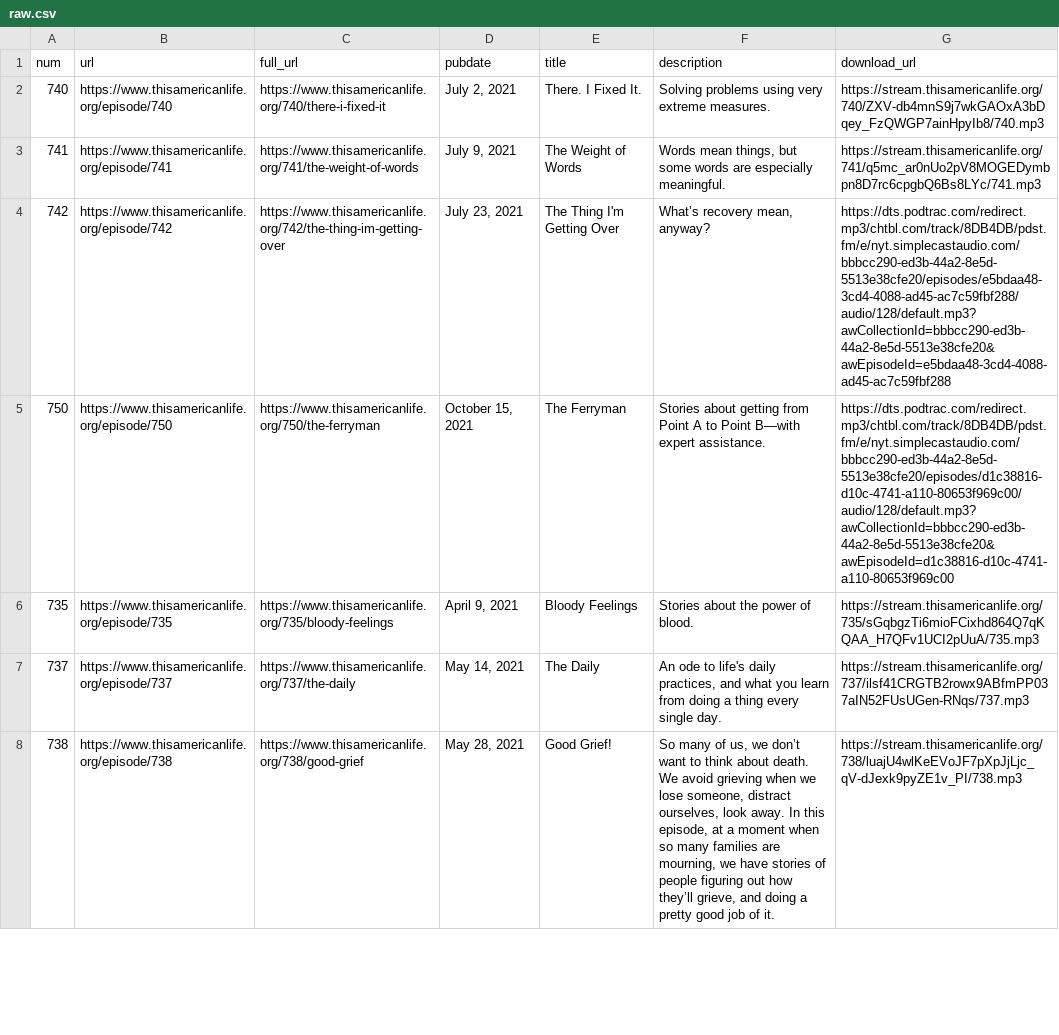
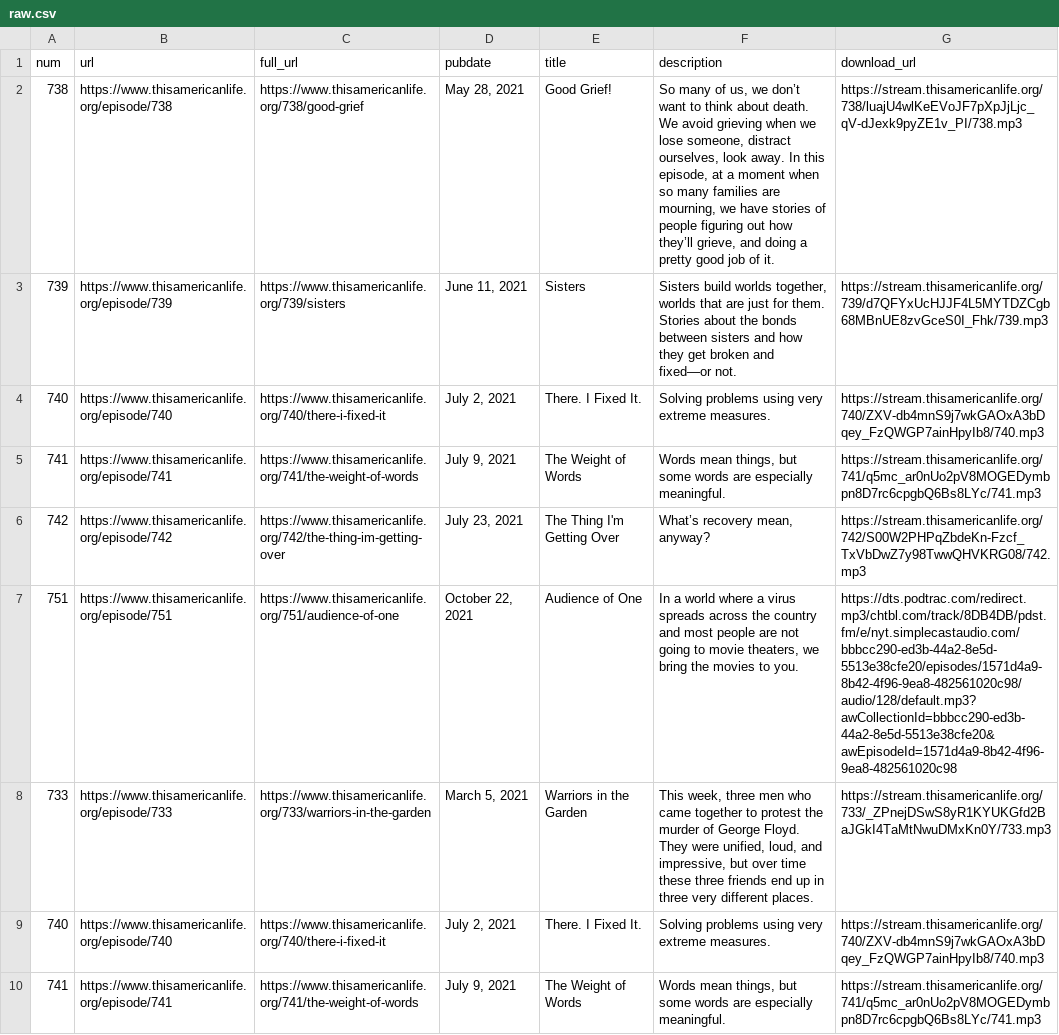
Before and after one commit to dcadata/this-american-life-archive, a CSV file: data/raw.csv, drawn as a sheet; only a part is shown; the shorter side is filled out with more unchanged rows.

```diff
--- a/data/raw.csv
+++ b/data/raw.csv
@@ -1,2 +1,16 @@
 num,url,full_url,pubdate,title,description,download_url
+738,https://www.thisamericanlife.org/episode/738,https://www.thisamericanlife.org/738/good-grief,"May 28, 2021",Good Grief!,"So many of us, we don’t want to think about death. We avoid grieving when we lose someone, distract ourselves, look away. In this episode, at a moment when so many families are mourning, we have stories of people figuring out how they’ll grieve, and doing a pretty good job of it.
+",https://stream.thisamericanlife.org/738/luajU4wlKeEVoJF7pXpJjLjc_qV-dJexk9pyZE1v_PI/738.mp3
+739,https://www.thisamericanlife.org/episode/739,https://www.thisamericanlife.org/739/sisters,"June 11, 2021",Sisters,"Sisters build worlds together, worlds that are just for them. Stories about the bonds between sisters and how they get broken and fixed—or not.
+",https://stream.thisamericanlife.org/739/d7QFYxUcHJJF4L5MYTDZCgb68MBnUE8zvGceS0I_Fhk/739.mp3
+740,https://www.thisamericanlife.org/episode/740,https://www.thisamericanlife.org/740/there-i-fixed-it,"July 2, 2021",There. I Fixed It.,"Solving problems using very extreme measures.
+",https://stream.thisamericanlife.org/740/ZXV-db4mnS9j7wkGAOxA3bDqey_FzQWGP7ainHpyIb8/740.mp3
+741,https://www.thisamericanlife.org/episode/741,https://www.thisamericanlife.org/741/the-weight-of-words,"July 9, 2021",The Weight of Words,"Words mean things, but some words are especially meaningful.
+",https://stream.thisamericanlife.org/741/q5mc_ar0nUo2pV8MOGEDymbpn8D7rc6cpgbQ6Bs8LYc/741.mp3
+742,https://www.thisamericanlife.org/episode/742,https://www.thisamericanlife.org/742/the-thing-im-getting-over,"July 23, 2021",The Thing I'm Getting Over,"What’s recovery mean, anyway?
+",https://stream.thisamericanlife.org/742/S00W2PHPqZbdeKn-Fzcf_TxVbDwZ7y98TwwQHVKRG08/742.mp3
+751,https://www.thisamericanlife.org/episode/751,https://www.thisamericanlife.org/751/audience-of-one,"October 22, 2021",Audience of One,"In a world where a virus spreads across the country and most people are not going to movie theaters, we bring the movies to you.
+",https://dts.podtrac.com/redirect.mp3/chtbl.com/track/8DB4DB/pdst.fm/e/nyt.simplecastaudio.com/bbbcc290-ed3b-44a2-8e5d-5513e38cfe20/episodes/1571d4a9-8b42-4f96-9ea8-482561020c98/audio/128/default.mp3?awCollectionId=bbbcc290-ed3b-44a2-8e5d-5513e38cfe20&awEpisodeId=1571d4a9-8b42-4f96-9ea8-482561020c98
+733,https://www.thisamericanlife.org/episode/733,https://www.thisamericanlife.org/733/warriors-in-the-garden,"March 5, 2021",Warriors in the Garden,"This week, three men who came together to protest the murder of George Floyd. They were unified, loud, and impressive, but over time these three friends end up in three very different places.
+",https://stream.thisamericanlife.org/733/_ZPnejDSwS8yR1KYUKGfd2BaJGkI4TaMtNwuDMxKn0Y/733.mp3
 740,https://www.thisamericanlife.org/episode/740,https://www.thisamericanlife.org/740/there-i-fixed-it,"July 2, 2021",There. I Fixed It.,"Solving problems using very extreme measures.
```
Also changed, not shown: data/transformed.csv, 1 other file.
